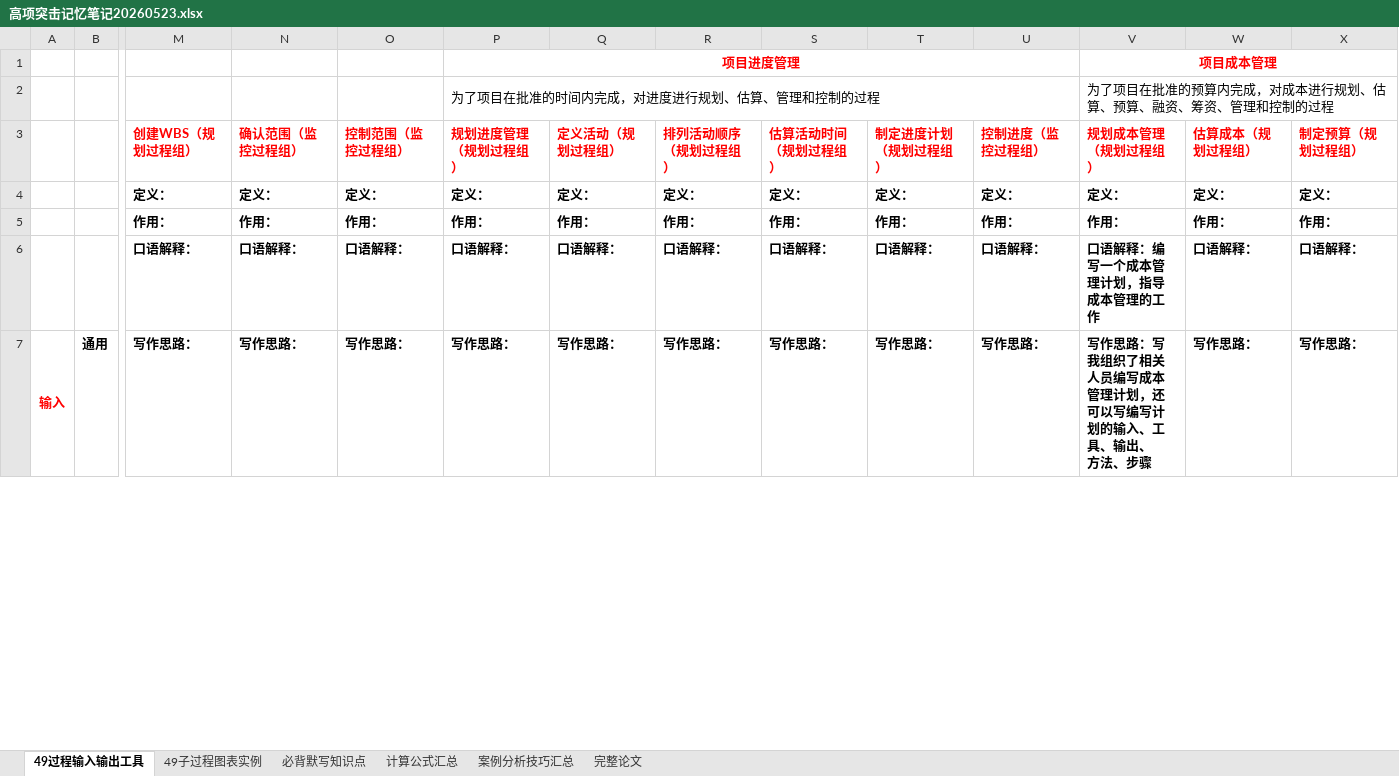
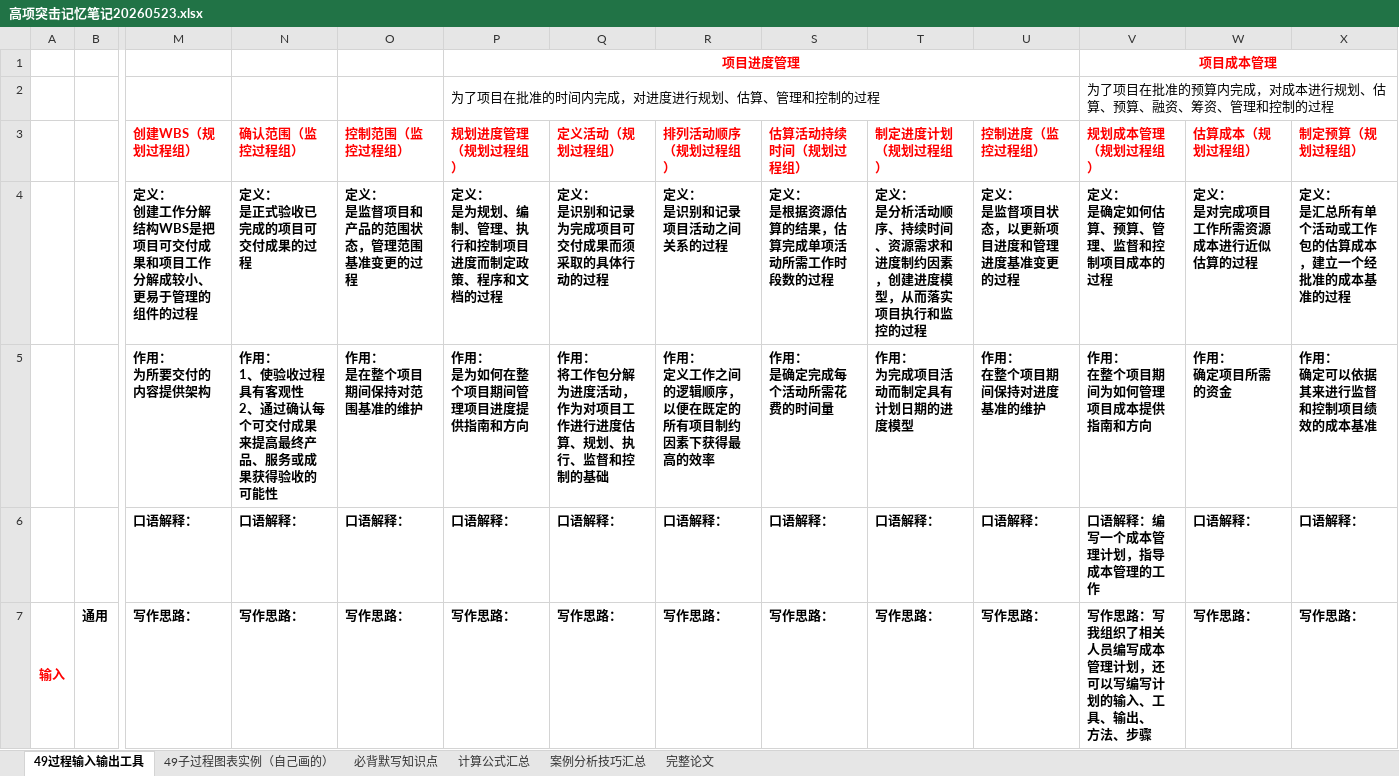
Before and after one commit to shuqingle/04_EXAM, an Excel workbook: 高项突击记忆笔记20260523.xlsx, sheet 49过程输入输出工具, drawn as a sheet; only a part is shown, gaps mark what is left out; values as stored, in another font and other column widths than the file's, no borders; charts and pictures not drawn; removed rows and columns are numbered as before the commit, all else as after; rows hold the shown columns only; ↵ is a line break in a cell; the diff names each change by its address in the sheet, - before the commit and + after, or states it on an @@ line.

Commit message:
3213213213213

```diff
--- a/高项突击记忆笔记20260523.xlsx (sheet 49过程输入输出工具)
+++ b/高项突击记忆笔记20260523.xlsx (sheet 49过程输入输出工具)
-sheet tab: 49子过程图表实例
+sheet tab: 49子过程图表实例（自己画的）
-S3: 估算活动时间（规划过程组）
+S3: 估算活动持续时间（规划过程组）
-row 4:  |  | 定义： | 定义： | 定义： | 定义： | 定义： | 定义： | 定义： | 定义： | 定义： | 定义： | 定义： | 定义：
-row 5:  |  | 作用： | 作用： | 作用： | 作用： | 作用： | 作用： | 作用： | 作用： | 作用： | 作用： | 作用： | 作用：
+row 4:  |  | 定义： ↵ 创建工作分解结构WBS是把项目可交付成果和项目工作分解成较小、更易于管理的组件的过程 | 定义： ↵ 是正式验收已完成的项目可交付成果的过程 | 定义： ↵ 是监督项目和产品的范围状态，管理范围基准变更的过程 | 定义： ↵ 是为规划、编制、管理、执行和控制项目进度而制定政策、程序和文档的过程 | 定义： ↵ 是识别和记录为完成项目可交付成果而须采取的具体行动的过程 | 定义： ↵ 是识别和记录项目活动之间关系的过程 | 定义： ↵ 是根据资源估算的结果，估算完成单项活动所需工作时段数的过程 | 定义： ↵ 是分析活动顺序、持续时间、资源需求和进度制约因素，创建进度模型，从而落实项目执行和监控的过程 | 定义： ↵ 是监督项目状态，以更新项目进度和管理进度基准变更的过程 | 定义： ↵ 是确定如何估算、预算、管理、监督和控制项目成本的过程 | 定义： ↵ 是对完成项目工作所需资源成本进行近似估算的过程 | 定义： ↵ 是汇总所有单个活动或工作包的估算成本，建立一个经批准的成本基准的过程
+row 5:  |  | 作用： ↵ 为所要交付的内容提供架构 | 作用： ↵ 1、使验收过程具有客观性 ↵ 2、通过确认每个可交付成果来提高最终产品、服务或成果获得验收的可能性 | 作用： ↵ 是在整个项目期间保持对范围基准的维护 | 作用： ↵ 是为如何在整个项目期间管理项目进度提供指南和方向 | 作用： ↵ 将工作包分解为进度活动，作为对项目工作进行进度估算、规划、执行、监督和控制的基础 | 作用： ↵ 定义工作之间的逻辑顺序，以便在既定的所有项目制约因素下获得最高的效率 | 作用： ↵ 是确定完成每个活动所需花费的时间量 | 作用： ↵ 为完成项目活动而制定具有计划日期的进度模型 | 作用： ↵ 在整个项目期间保持对进度基准的维护 | 作用： ↵ 在整个项目期间为如何管理项目成本提供指南和方向 | 作用： ↵ 确定项目所需的资金 | 作用： ↵ 确定可以依据其来进行监督和控制项目绩效的成本基准
```
Also changed, not shown: charts or pictures.
